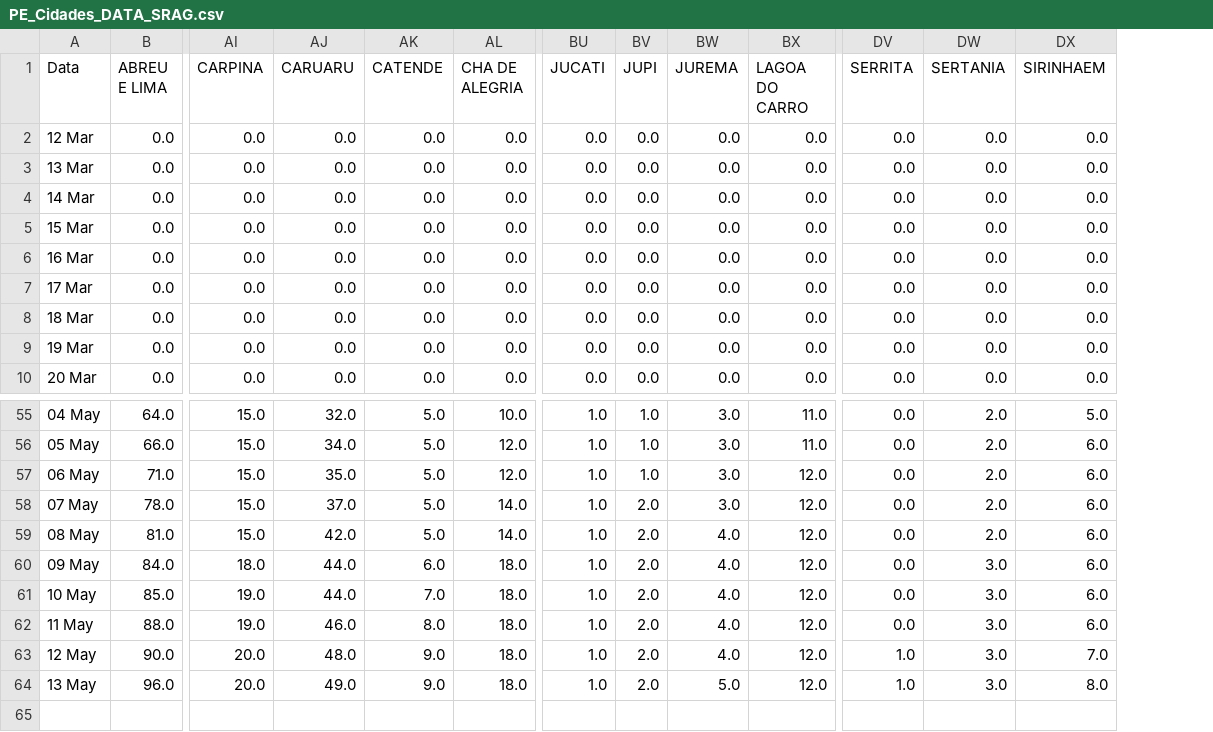
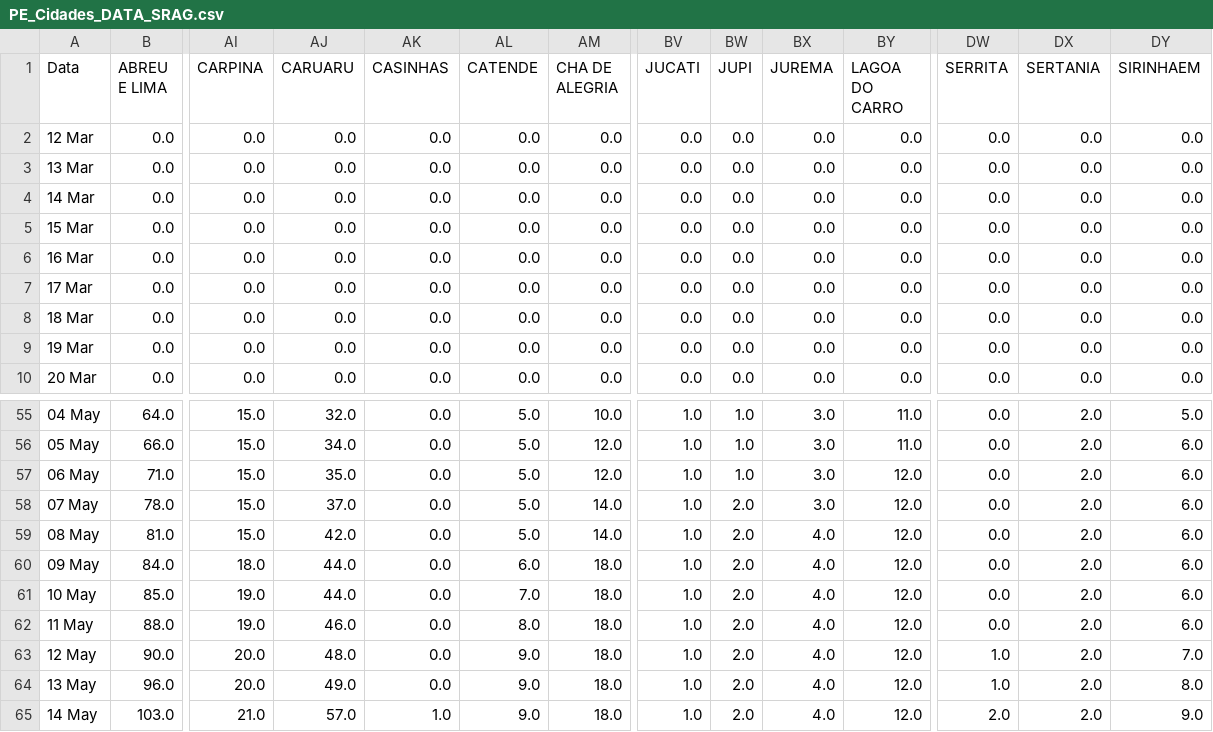
Before and after one commit to JTeodomiro/covid19PE, a CSV file: PE_Cidades_DATA_SRAG.csv, drawn as a sheet; only a part is shown, gaps mark what is left out; addresses are those after the commit; rows hold the shown columns only; the diff names each change by its address in the sheet, - before the commit and + after, or states it on an @@ line.

```diff
--- a/PE_Cidades_DATA_SRAG.csv
+++ b/PE_Cidades_DATA_SRAG.csv
+column AK (CASINHAS), rows 2-10: all 0.0; rows 55-64: all 0.0
-DX60:DX64 (SERTANIA): 3.0
+DX60:DX64 (SERTANIA): 2.0
-BX64 (JUREMA): 5.0
+BX64 (JUREMA): 4.0
+row 65: 14 May | 103.0 | 21.0 | 57.0 | 1.0 | 9.0 | 18.0 | 1.0 | 2.0 | 4.0 | 12.0 | 2.0 | 2.0 | 9.0
```
Also changed, not shown: PE_Cidades_DATA.csv.
